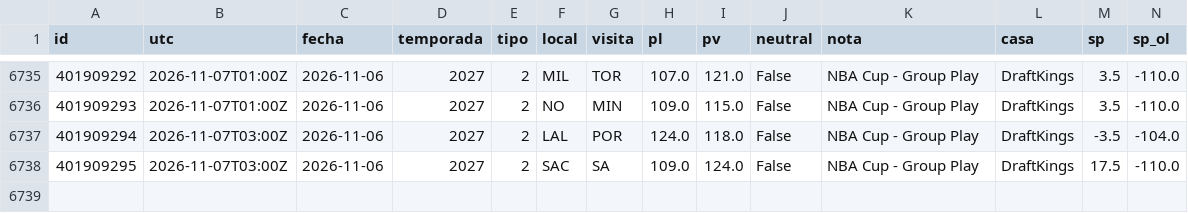
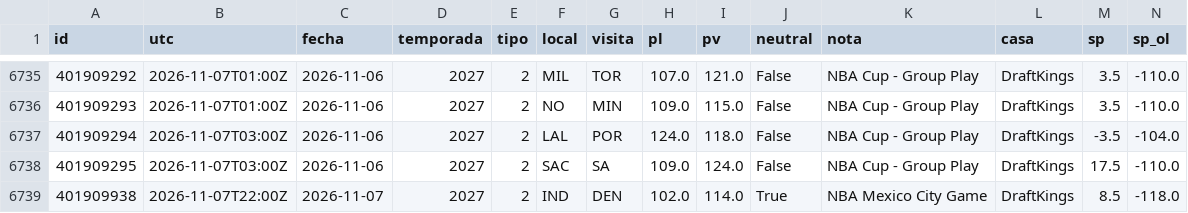
Before and after one commit to robertoaguilar1912-del/laliga-analisis, a CSV file: data/raw/nba_juegos.csv, drawn as a sheet; only a part is shown, gaps mark what is left out; rows hold the shown columns only; the diff names each change by its address in the sheet, - before the commit and + after, or states it on an @@ line.

```diff
--- a/data/raw/nba_juegos.csv
+++ b/data/raw/nba_juegos.csv
+row 6739: 401909938 | 2026-11-07T22:00Z | 2026-11-07 | 2027 | 2 | IND | DEN | 102.0 | 114.0 | True | NBA Mexico City Game | DraftKings | 8.5 | -118.0
```
Also changed, not shown: data/raw/nba_box_2027.csv, 22 other files.
